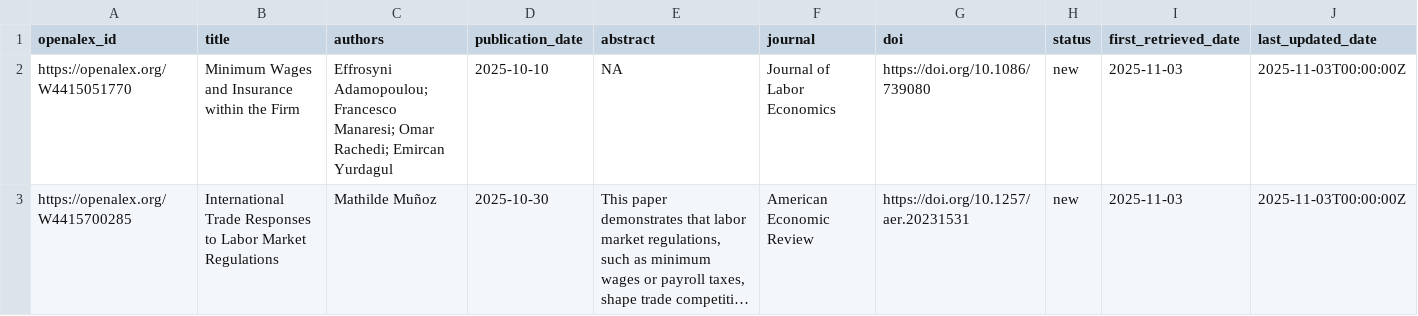
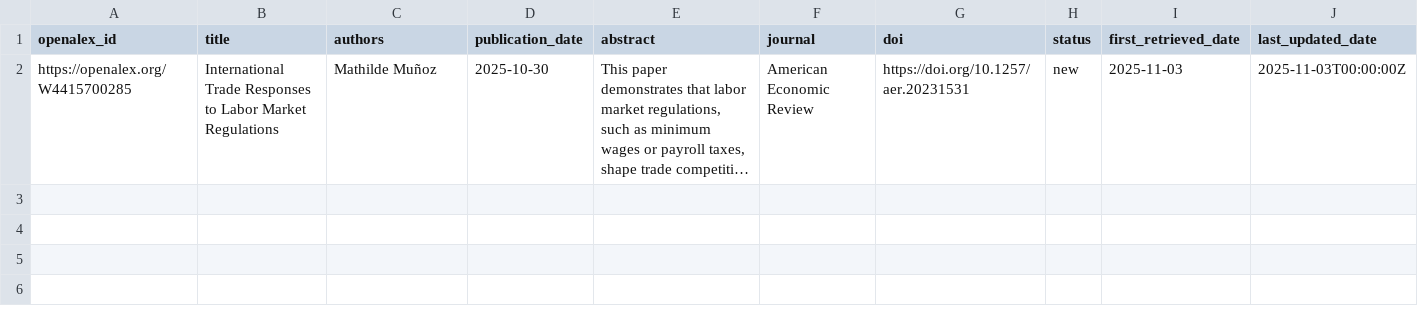
Before and after one commit to benzipperer/new_mw_papers, a CSV file: min_wage_papers_to_email.csv, drawn as a sheet; long unchanged cells end in …; the diff names each change by its address in the sheet, - before the commit and + after, or states it on an @@ line.

```diff
--- a/min_wage_papers_to_email.csv
+++ b/min_wage_papers_to_email.csv
-row 2: https://openalex.org/W4415051770 | Minimum Wages and Insurance within the Firm | Effrosyni Adamopoulou; Francesco Manaresi; Omar Rachedi; Emircan Yurdagul | 2025-10-10 | NA | Journal of Labor Economics | https://doi.org/10.1086/739080 | new | 2025-11-03 | 2025-11-03T00:00:00Z
```
Also changed, not shown: min_wage_papers.csv.
